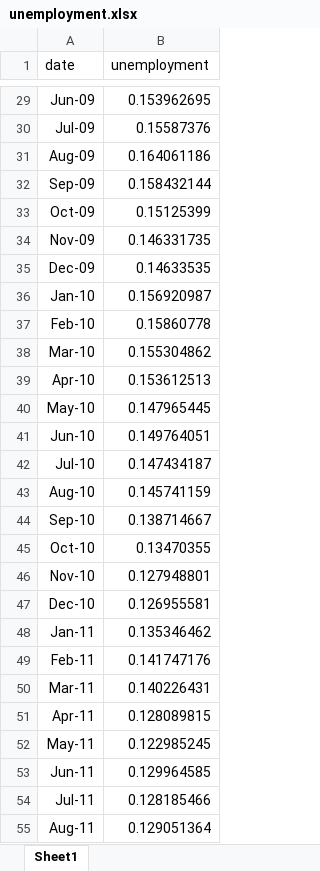
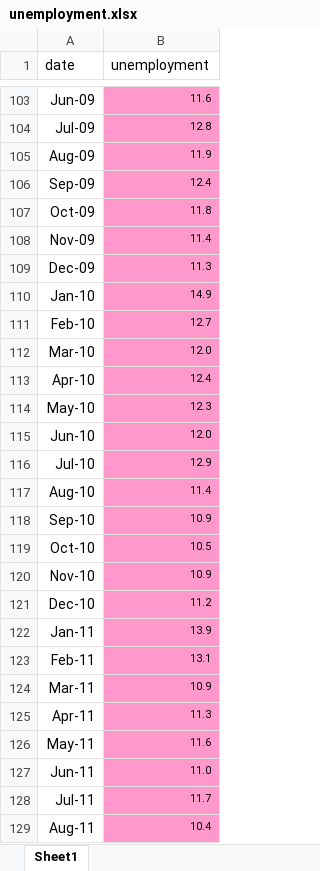
Before and after one commit to danielgvb/time_series_padova, an Excel workbook: data/macroeconomic/unemployment.xlsx, sheet Sheet1, drawn as a sheet; only a part is shown, gaps mark what is left out; values as stored, in another font and other column widths than the file's, no borders; addresses are those after the commit; the diff covers the shown part only; the diff names each change by its address in the sheet, - before the commit and + after, or states it on an @@ line.

```diff
--- a/data/macroeconomic/unemployment.xlsx (sheet Sheet1)
+++ b/data/macroeconomic/unemployment.xlsx (sheet Sheet1)
-B103:B129 fill: none
+B103:B129 fill: #FF99CC, text size: smaller
-B103 (unemployment): 0.153962695
+B103 (unemployment): 11.6
-B104 (unemployment): 0.15587376
+B104 (unemployment): 12.8
-B105 (unemployment): 0.164061186
+B105 (unemployment): 11.9
-B106 (unemployment): 0.158432144
+B106 (unemployment): 12.4
-B107 (unemployment): 0.15125399
+B107 (unemployment): 11.8
-B108 (unemployment): 0.146331735
+B108 (unemployment): 11.4
-B109 (unemployment): 0.14633535
+B109 (unemployment): 11.3
-B110 (unemployment): 0.156920987
+B110 (unemployment): 14.9
-B111 (unemployment): 0.15860778
+B111 (unemployment): 12.7
-B112 (unemployment): 0.155304862
+B112 (unemployment): 12.0
-B113 (unemployment): 0.153612513
+B113 (unemployment): 12.4
-B114 (unemployment): 0.147965445
+B114 (unemployment): 12.3
-B115 (unemployment): 0.149764051
+B115 (unemployment): 12.0
-B116 (unemployment): 0.147434187
+B116 (unemployment): 12.9
-B117 (unemployment): 0.145741159
+B117 (unemployment): 11.4
-B118 (unemployment): 0.138714667
+B118 (unemployment): 10.9
-B119 (unemployment): 0.13470355
+B119 (unemployment): 10.5
-B120 (unemployment): 0.127948801
+B120 (unemployment): 10.9
-B121 (unemployment): 0.126955581
+B121 (unemployment): 11.2
-B122 (unemployment): 0.135346462
+B122 (unemployment): 13.9
-B123 (unemployment): 0.141747176
+B123 (unemployment): 13.1
-B124 (unemployment): 0.140226431
+B124 (unemployment): 10.9
-B125 (unemployment): 0.128089815
+B125 (unemployment): 11.3
-B126 (unemployment): 0.122985245
+B126 (unemployment): 11.6
-B127 (unemployment): 0.129964585
+B127 (unemployment): 11.0
-B128 (unemployment): 0.128185466
+B128 (unemployment): 11.7
-B129 (unemployment): 0.129051364
+B129 (unemployment): 10.4
```
Also changed, not shown: 75 added rows, 184 edited cells and cell formats elsewhere in this sheet, data/other/temperature_data.xlsx, 2 other files.
